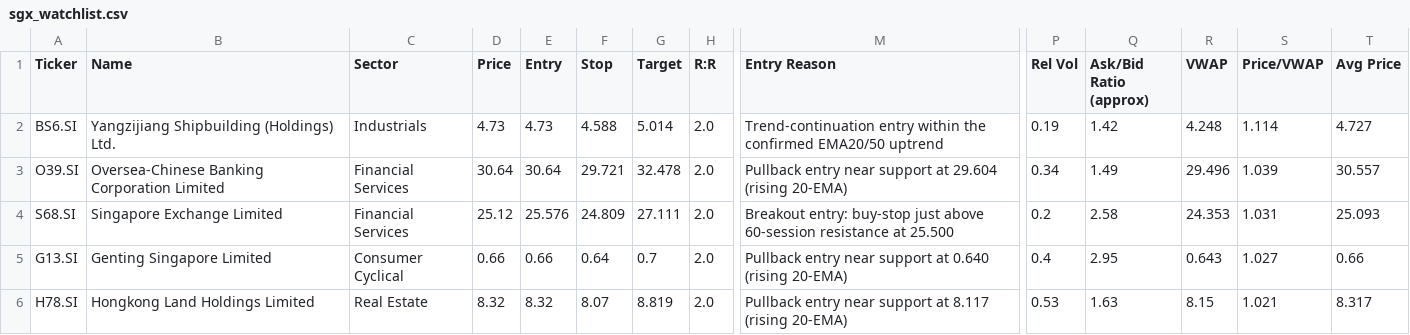
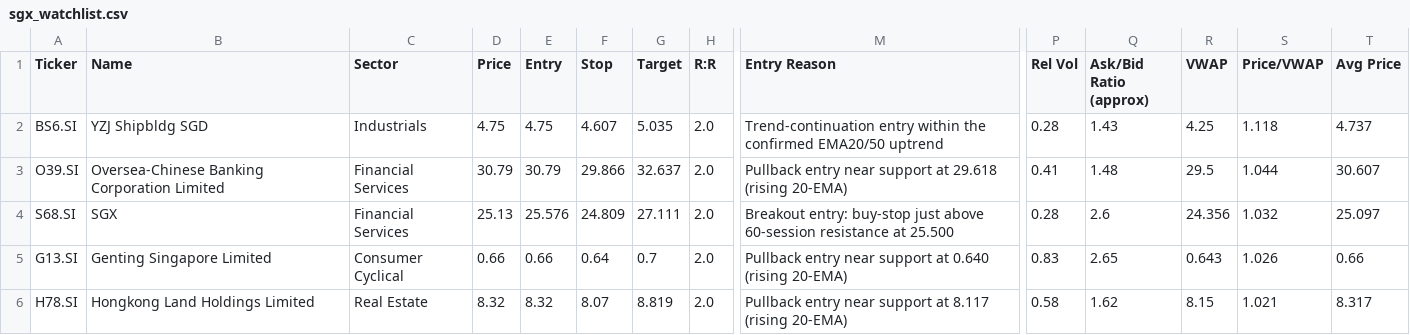
Before and after one commit to LSCAI-dev/Flyfox, a CSV file: sgx_watchlist.csv, drawn as a sheet; only a part is shown, gaps mark what is left out; the diff names each change by its address in the sheet, - before the commit and + after, or states it on an @@ line.

```diff
--- a/sgx_watchlist.csv
+++ b/sgx_watchlist.csv
-B2 (Name): Yangzijiang Shipbuilding (Holdings) Ltd.
+B2 (Name): YZJ Shipbldg SGD
-D2 (Price): 4.73
+D2 (Price): 4.75
-E2 (Entry): 4.73
+E2 (Entry): 4.75
-F2 (Stop): 4.588
+F2 (Stop): 4.607
-G2 (Target): 5.014
+G2 (Target): 5.035
-P2 (Rel Vol): 0.19
+P2 (Rel Vol): 0.28
-Q2 (Ask/Bid Ratio (approx)): 1.42
+Q2 (Ask/Bid Ratio (approx)): 1.43
-R2 (VWAP): 4.248
+R2 (VWAP): 4.25
-S2 (Price/VWAP): 1.114
+S2 (Price/VWAP): 1.118
-T2 (Avg Price): 4.727
+T2 (Avg Price): 4.737
-D3 (Price): 30.64
+D3 (Price): 30.79
-E3 (Entry): 30.64
+E3 (Entry): 30.79
-F3 (Stop): 29.721
+F3 (Stop): 29.866
-G3 (Target): 32.478
+G3 (Target): 32.637
-M3 (Entry Reason): …support at 29.604 (rising 20-EMA)
+M3 (Entry Reason): …support at 29.618 (rising 20-EMA)
-P3 (Rel Vol): 0.34
+P3 (Rel Vol): 0.41
-Q3 (Ask/Bid Ratio (approx)): 1.49
+Q3 (Ask/Bid Ratio (approx)): 1.48
-R3 (VWAP): 29.496
+R3 (VWAP): 29.5
-S3 (Price/VWAP): 1.039
+S3 (Price/VWAP): 1.044
-T3 (Avg Price): 30.557
+T3 (Avg Price): 30.607
-B4 (Name): Singapore Exchange Limited
+B4 (Name): SGX
-D4 (Price): 25.12
+D4 (Price): 25.13
-P4 (Rel Vol): 0.2
+P4 (Rel Vol): 0.28
-Q4 (Ask/Bid Ratio (approx)): 2.58
+Q4 (Ask/Bid Ratio (approx)): 2.6
-R4 (VWAP): 24.353
+R4 (VWAP): 24.356
-S4 (Price/VWAP): 1.031
+S4 (Price/VWAP): 1.032
-T4 (Avg Price): 25.093
+T4 (Avg Price): 25.097
-P5 (Rel Vol): 0.4
+P5 (Rel Vol): 0.83
-Q5 (Ask/Bid Ratio (approx)): 2.95
+Q5 (Ask/Bid Ratio (approx)): 2.65
-S5 (Price/VWAP): 1.027
+S5 (Price/VWAP): 1.026
-P6 (Rel Vol): 0.53
+P6 (Rel Vol): 0.58
-Q6 (Ask/Bid Ratio (approx)): 1.63
+Q6 (Ask/Bid Ratio (approx)): 1.62
```
Also changed, not shown: 1 other file.
